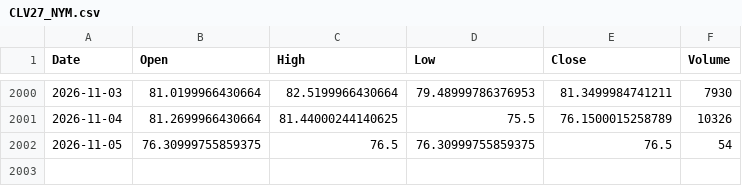
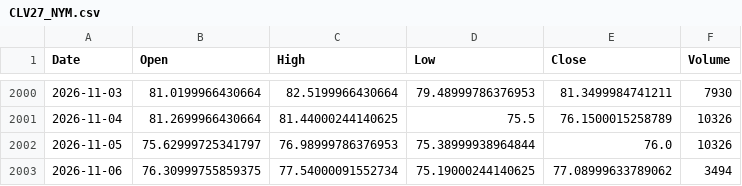
Before and after one commit to lonb3k/vol-dashboard, a CSV file: data/contracts/CLV27_NYM.csv, drawn as a sheet; only a part is shown, gaps mark what is left out.

```diff
--- a/data/contracts/CLV27_NYM.csv
+++ b/data/contracts/CLV27_NYM.csv
@@ -2001,2 +2001,3 @@ Date,Open,High,Low,Close,Volume
 2026-11-04,81.2699966430664,81.44000244140625,75.5,76.1500015258789,10326
-2026-11-05,76.30999755859375,76.5,76.30999755859375,76.5,54
+2026-11-05,75.62999725341797,76.98999786376953,75.38999938964844,76.0,10326
+2026-11-06,76.30999755859375,77.54000091552734,75.19000244140625,77.08999633789062,3494
```
Also changed, not shown: data/CL_F.csv, data/contracts/CLF27_NYM.csv, 54 other files.
